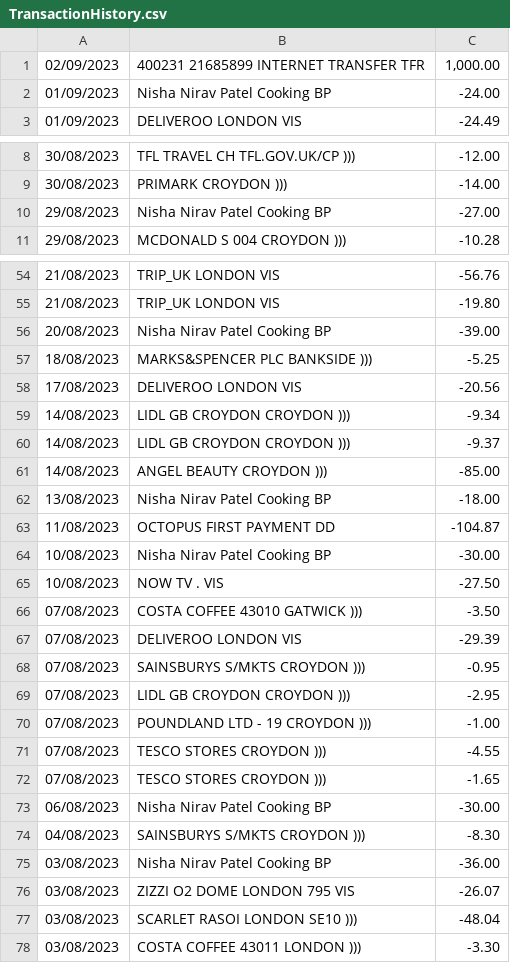
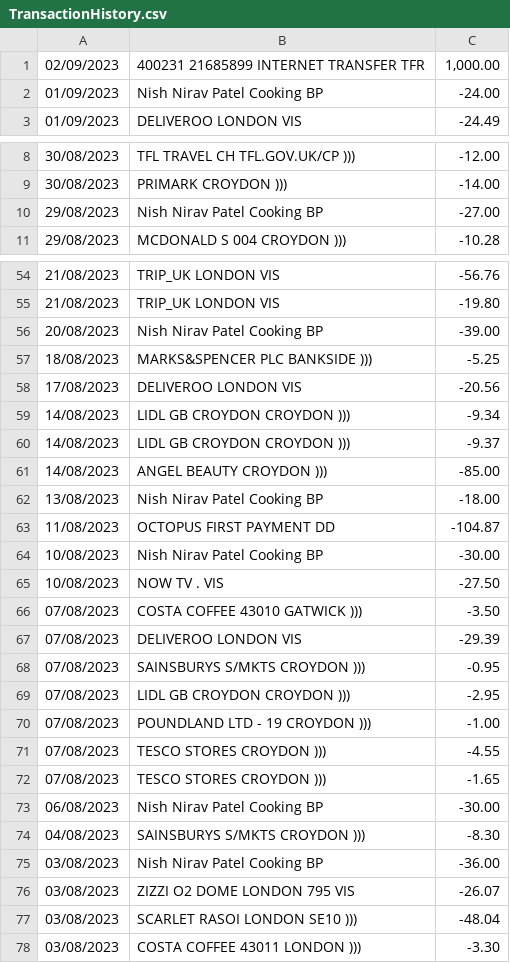
Before and after one commit to rahuljoshi10/mf_app, a CSV file: TransactionHistory.csv, drawn as a sheet; only a part is shown, gaps mark what is left out; the diff covers the shown part only.

Commit message:
Modified Nisha to Nish

```diff
--- a/TransactionHistory.csv
+++ b/TransactionHistory.csv
@@ -1,3 +1,3 @@
 02/09/2023,400231 21685899 INTERNET TRANSFER TFR,"1,000.00"
-01/09/2023,Nisha Nirav Patel Cooking BP,-24.00
+01/09/2023,Nish Nirav Patel Cooking BP,-24.00
 01/09/2023,DELIVEROO LONDON VIS,-24.49
@@ -9,3 +9,3 @@
 30/08/2023,PRIMARK CROYDON ))),-14.00
-29/08/2023,Nisha Nirav Patel Cooking BP,-27.00
+29/08/2023,Nish Nirav Patel Cooking BP,-27.00
 29/08/2023,MCDONALD S 004 CROYDON ))),-10.28
@@ -55,3 +55,3 @@
 21/08/2023,TRIP_UK LONDON VIS,-19.80
-20/08/2023,Nisha Nirav Patel Cooking BP,-39.00
+20/08/2023,Nish Nirav Patel Cooking BP,-39.00
 18/08/2023,MARKS&SPENCER PLC BANKSIDE ))),-5.25
@@ -61,5 +61,5 @@
 14/08/2023,ANGEL BEAUTY CROYDON ))),-85.00
-13/08/2023,Nisha Nirav Patel Cooking BP,-18.00
+13/08/2023,Nish Nirav Patel Cooking BP,-18.00
 11/08/2023,OCTOPUS FIRST PAYMENT DD,-104.87
-10/08/2023,Nisha Nirav Patel Cooking BP,-30.00
+10/08/2023,Nish Nirav Patel Cooking BP,-30.00
 10/08/2023,NOW TV . VIS,-27.50
@@ -72,5 +72,5 @@
 07/08/2023,TESCO STORES CROYDON ))),-1.65
-06/08/2023,Nisha Nirav Patel Cooking BP,-30.00
+06/08/2023,Nish Nirav Patel Cooking BP,-30.00
 04/08/2023,SAINSBURYS S/MKTS CROYDON ))),-8.30
-03/08/2023,Nisha Nirav Patel Cooking BP,-36.00
+03/08/2023,Nish Nirav Patel Cooking BP,-36.00
 03/08/2023,ZIZZI O2 DOME LONDON  795 VIS,-26.07
```
Also changed, not shown: 11 edited cells elsewhere in this file.
